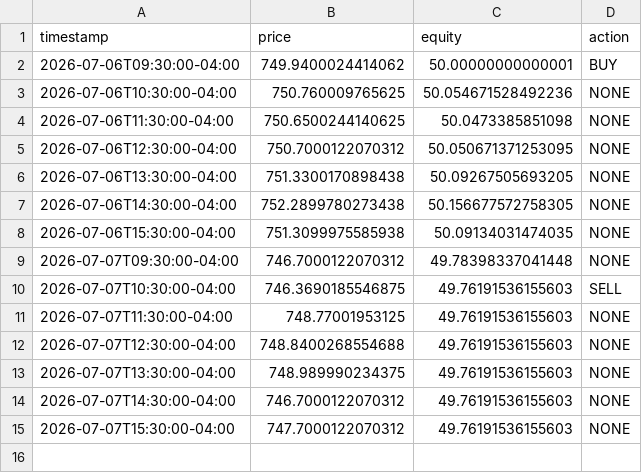
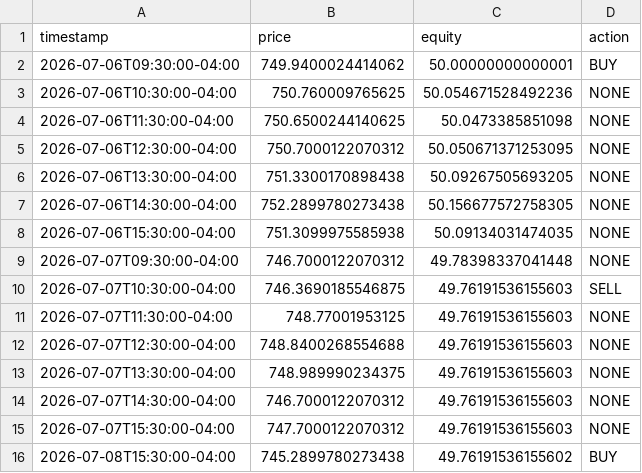
Before and after one commit to Oh-liver/trading-bot, a CSV file: state/SPY_sma_crossover_log.csv, drawn as a sheet.

```diff
--- a/state/SPY_sma_crossover_log.csv
+++ b/state/SPY_sma_crossover_log.csv
@@ -15 +15,2 @@ timestamp,price,equity,action
 2026-07-07T15:30:00-04:00,747.7000122070312,49.76191536155603,NONE
+2026-07-08T15:30:00-04:00,745.2899780273438,49.76191536155602,BUY
```
Also changed, not shown: 1 other file.
